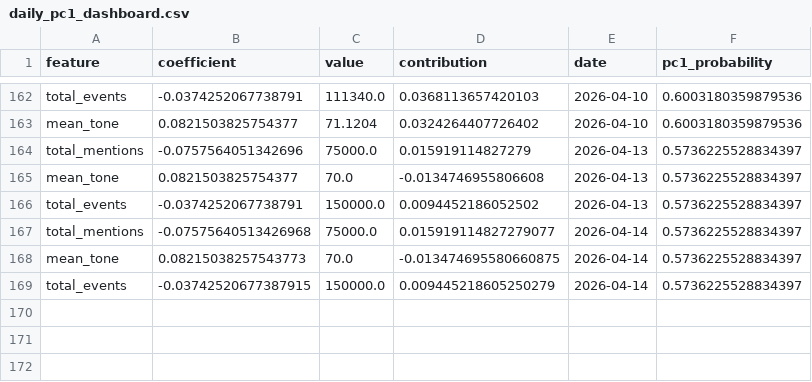
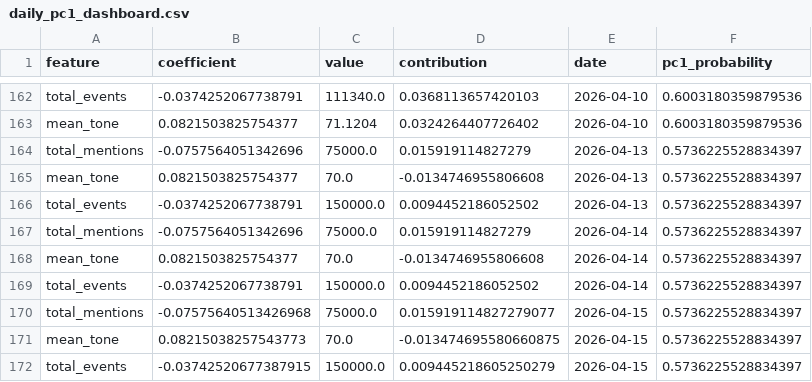
Before and after one commit to Jay-salot-2210/Modeling-Systematic-Market-Risk-via-Principal-Component-Analysis-and-Macroeconomic-News, a CSV file: data/daily_pc1_dashboard.csv, drawn as a sheet; only a part is shown, gaps mark what is left out.

```diff
--- a/data/daily_pc1_dashboard.csv
+++ b/data/daily_pc1_dashboard.csv
@@ -166,4 +166,7 @@ mean_tone,0.0821503825754377,70.0,-0.0134746955806608,2026-04-13,0.5736225528834
 total_events,-0.0374252067738791,150000.0,0.0094452186052502,2026-04-13,0.5736225528834397
-total_mentions,-0.07575640513426968,75000.0,0.015919114827279077,2026-04-14,0.5736225528834397
-mean_tone,0.08215038257543773,70.0,-0.013474695580660875,2026-04-14,0.5736225528834397
-total_events,-0.03742520677387915,150000.0,0.009445218605250279,2026-04-14,0.5736225528834397
+total_mentions,-0.0757564051342696,75000.0,0.015919114827279,2026-04-14,0.5736225528834397
+mean_tone,0.0821503825754377,70.0,-0.0134746955806608,2026-04-14,0.5736225528834397
+total_events,-0.0374252067738791,150000.0,0.0094452186052502,2026-04-14,0.5736225528834397
+total_mentions,-0.07575640513426968,75000.0,0.015919114827279077,2026-04-15,0.5736225528834397
+mean_tone,0.08215038257543773,70.0,-0.013474695580660875,2026-04-15,0.5736225528834397
+total_events,-0.03742520677387915,150000.0,0.009445218605250279,2026-04-15,0.5736225528834397
```
